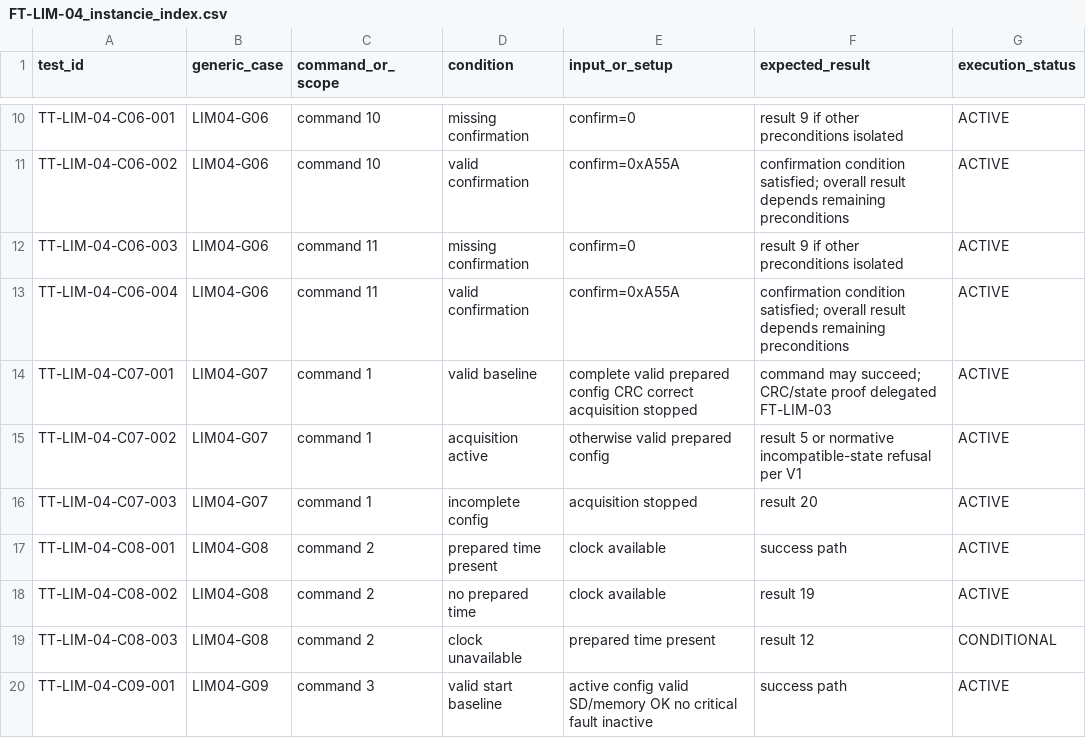
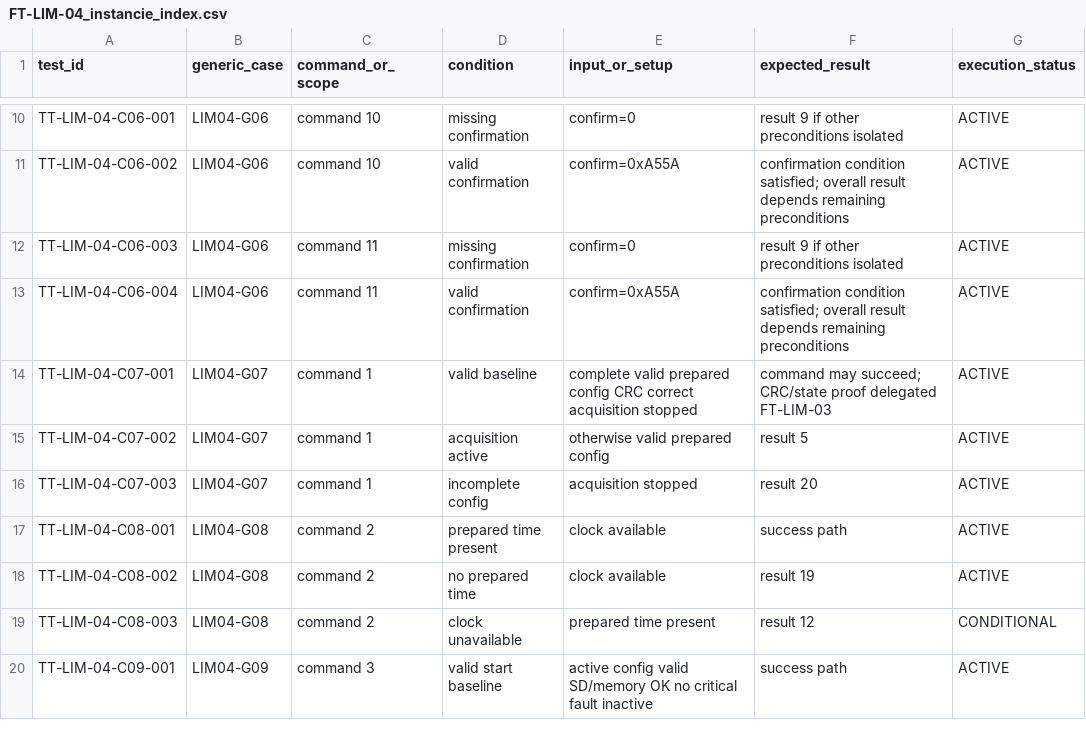
Before and after one commit to loloLR17/MSM_vibe, a CSV file: Modbus RTU/02_Validation/FT_LIM/FT-LIM-04/instancie/FT-LIM-04_instancie_index.csv, drawn as a sheet; only a part is shown, gaps mark what is left out.

Commit message:
FT-LIM-04 — resserrer oracle commande 1 en acquisition

```diff
--- a/Modbus RTU/02_Validation/FT_LIM/FT-LIM-04/instancie/FT-LIM-04_instancie_index.csv
+++ b/Modbus RTU/02_Validation/FT_LIM/FT-LIM-04/instancie/FT-LIM-04_instancie_index.csv
@@ -14,3 +14,3 @@ TT-LIM-04-C06-004,LIM04-G06,command 11,valid confirmation,confirm=0xA55A,"confir
 TT-LIM-04-C07-001,LIM04-G07,command 1,valid baseline,complete valid prepared config CRC correct acquisition stopped,"command may succeed; CRC/state proof delegated FT-LIM-03",ACTIVE
-TT-LIM-04-C07-002,LIM04-G07,command 1,acquisition active,otherwise valid prepared config,"result 5 or normative incompatible-state refusal per V1",ACTIVE
+TT-LIM-04-C07-002,LIM04-G07,command 1,acquisition active,otherwise valid prepared config,"result 5",ACTIVE
 TT-LIM-04-C07-003,LIM04-G07,command 1,incomplete config,acquisition stopped,"result 20",ACTIVE
```
